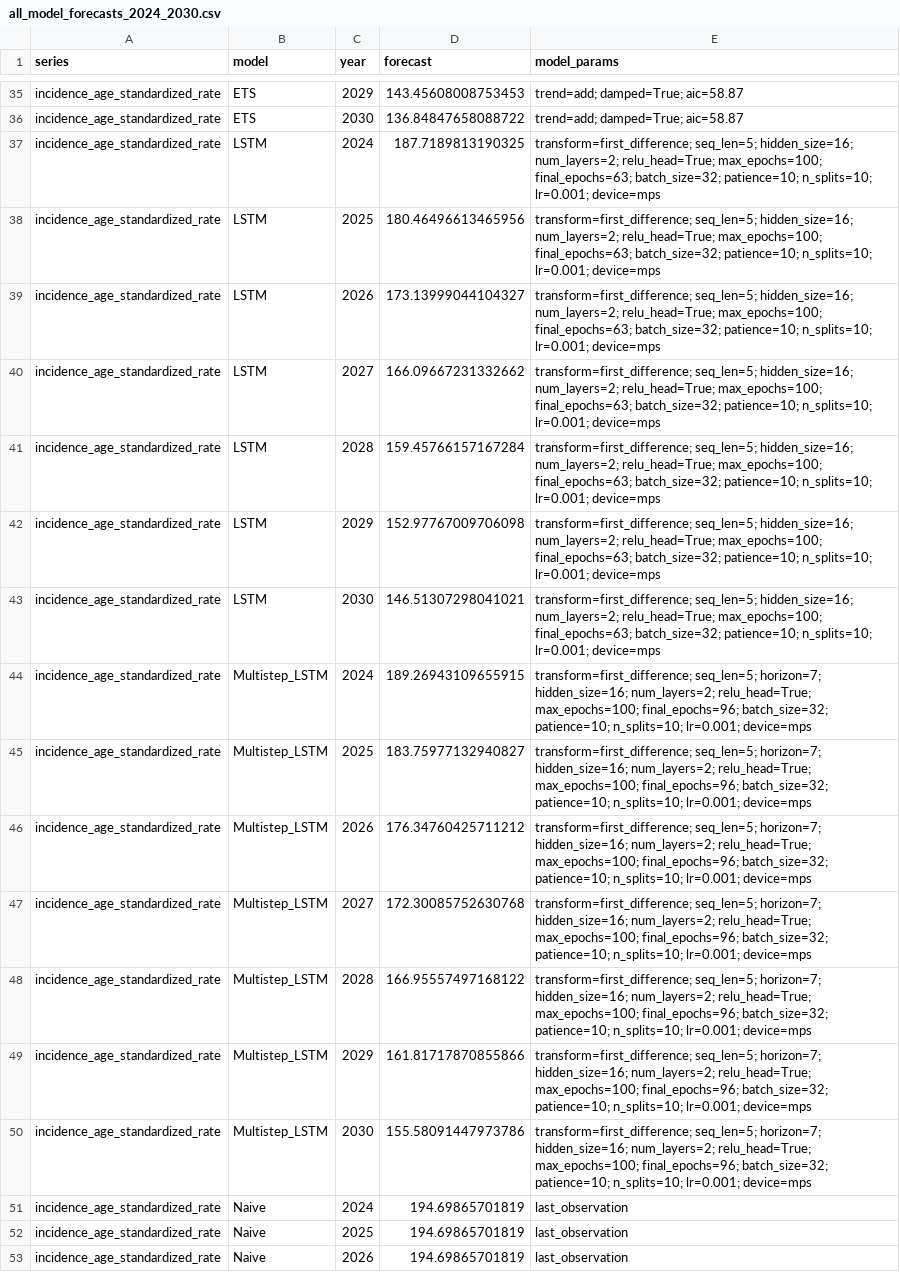
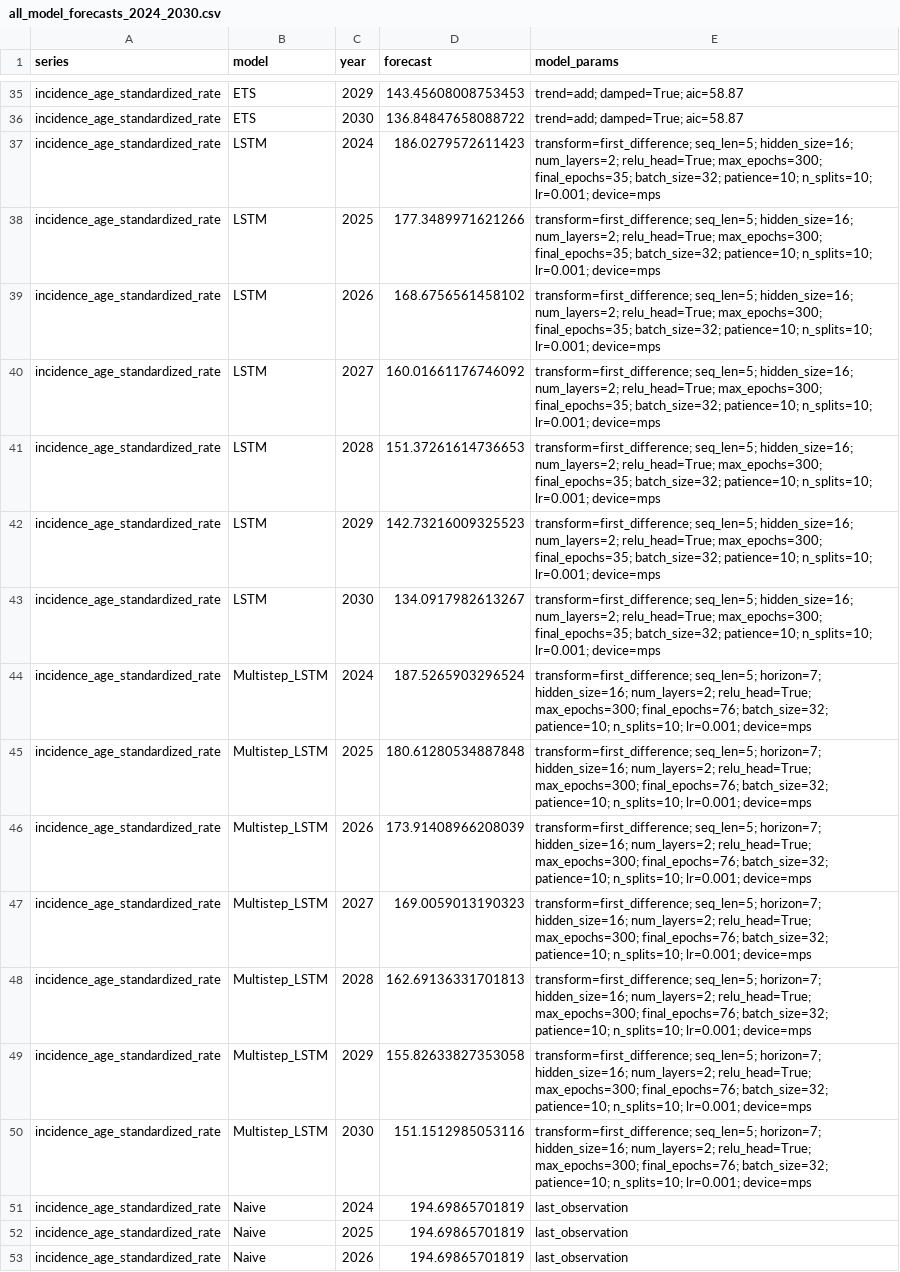
Before and after one commit to codoom1/TB_Ghana_Research, a CSV file: outputs/forecasts/all_model_forecasts_2024_2030.csv, drawn as a sheet; only a part is shown, gaps mark what is left out; the diff covers the shown part only; the diff names each change by its address in the sheet, - before the commit and + after, or states it on an @@ line.

Commit message:
Fixed the discrepancies between the training selected d and the forecast d

```diff
--- a/outputs/forecasts/all_model_forecasts_2024_2030.csv
+++ b/outputs/forecasts/all_model_forecasts_2024_2030.csv
-D37 (forecast): 187.7189813190325
+D37 (forecast): 186.0279572611423
-E37:E43 (model_params): …num_layers=2; relu_head=True; max_epochs=100; final_epochs=63; batch_size=32; patience=10;…
+E37:E43 (model_params): …num_layers=2; relu_head=True; max_epochs=300; final_epochs=35; batch_size=32; patience=10;…
-D38 (forecast): 180.46496613465956
+D38 (forecast): 177.3489971621266
-D39 (forecast): 173.13999044104327
+D39 (forecast): 168.6756561458102
-D40 (forecast): 166.09667231332662
+D40 (forecast): 160.01661176746092
-D41 (forecast): 159.45766157167284
+D41 (forecast): 151.37261614736653
-D42 (forecast): 152.97767009706098
+D42 (forecast): 142.73216009325523
-D43 (forecast): 146.51307298041021
+D43 (forecast): 134.0917982613267
-D44 (forecast): 189.26943109655915
+D44 (forecast): 187.5265903296524
-E44:E50 (model_params): …num_layers=2; relu_head=True; max_epochs=100; final_epochs=96; batch_size=32; patience=10;…
+E44:E50 (model_params): …num_layers=2; relu_head=True; max_epochs=300; final_epochs=76; batch_size=32; patience=10;…
-D45 (forecast): 183.75977132940827
+D45 (forecast): 180.61280534887848
-D46 (forecast): 176.34760425711212
+D46 (forecast): 173.91408966208039
-D47 (forecast): 172.30085752630768
+D47 (forecast): 169.0059013190323
-D48 (forecast): 166.95557497168122
+D48 (forecast): 162.69136331701813
-D49 (forecast): 161.81717870855866
+D49 (forecast): 155.82633827353058
-D50 (forecast): 155.58091447973786
+D50 (forecast): 151.1512985053116
```
Also changed, not shown: 140 edited cells elsewhere in this file, outputs/forecasts/best_model_forecasts_2024_2030.csv, outputs/tables/all_model_forecasts_2024_2030.csv, 7 other files.
